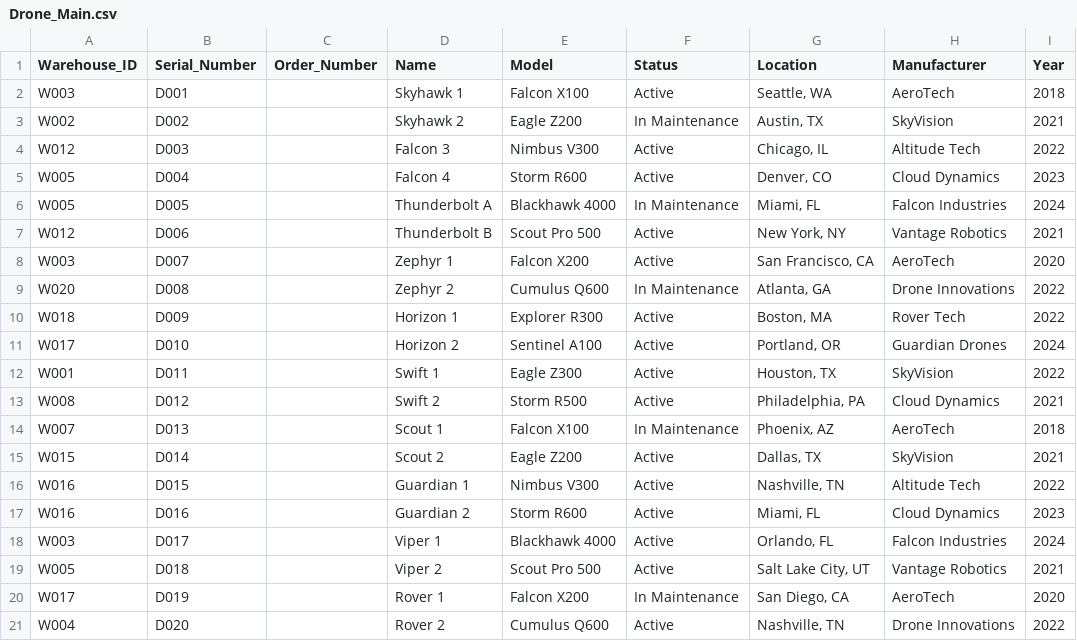
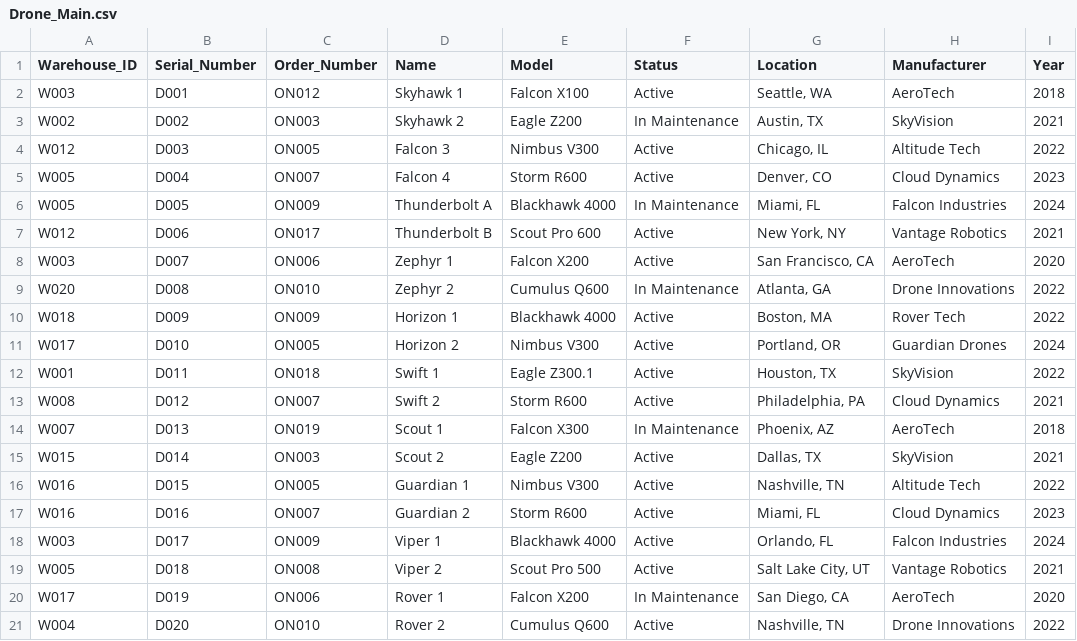
Before and after one commit to eric-zhang1/database_project, a CSV file: Data/Drone_Main.csv, drawn as a sheet.

```diff
--- a/Data/Drone_Main.csv
+++ b/Data/Drone_Main.csv
@@ -1,21 +1,21 @@
 Warehouse_ID,Serial_Number,Order_Number,Name,Model,Status,Location,Manufacturer,Year
-W003,D001,,Skyhawk 1,Falcon X100,Active,"Seattle, WA",AeroTech,2018
-W002,D002,,Skyhawk 2,Eagle Z200,In Maintenance,"Austin, TX",SkyVision,2021
-W012,D003,,Falcon 3,Nimbus V300,Active,"Chicago, IL",Altitude Tech,2022
-W005,D004,,Falcon 4,Storm R600,Active,"Denver, CO",Cloud Dynamics,2023
-W005,D005,,Thunderbolt A,Blackhawk 4000,In Maintenance,"Miami, FL",Falcon Industries,2024
-W012,D006,,Thunderbolt B,Scout Pro 500,Active,"New York, NY",Vantage Robotics,2021
-W003,D007,,Zephyr 1,Falcon X200,Active,"San Francisco, CA",AeroTech,2020
-W020,D008,,Zephyr 2,Cumulus Q600,In Maintenance,"Atlanta, GA",Drone Innovations,2022
-W018,D009,,Horizon 1,Explorer R300,Active,"Boston, MA",Rover Tech,2022
-W017,D010,,Horizon 2,Sentinel A100,Active,"Portland, OR",Guardian Drones,2024
-W001,D011,,Swift 1,Eagle Z300,Active,"Houston, TX",SkyVision,2022
-W008,D012,,Swift 2,Storm R500,Active,"Philadelphia, PA",Cloud Dynamics,2021
-W007,D013,,Scout 1,Falcon X100,In Maintenance,"Phoenix, AZ",AeroTech,2018
-W015,D014,,Scout 2,Eagle Z200,Active,"Dallas, TX",SkyVision,2021
-W016,D015,,Guardian 1,Nimbus V300,Active,"Nashville, TN",Altitude Tech,2022
-W016,D016,,Guardian 2,Storm R600,Active,"Miami, FL",Cloud Dynamics,2023
-W003,D017,,Viper 1,Blackhawk 4000,Active,"Orlando, FL",Falcon Industries,2024
-W005,D018,,Viper 2,Scout Pro 500,Active,"Salt Lake City, UT",Vantage Robotics,2021
-W017,D019,,Rover 1,Falcon X200,In Maintenance,"San Diego, CA",AeroTech,2020
-W004,D020,,Rover 2,Cumulus Q600,Active,"Nashville, TN",Drone Innovations,2022
+W003,D001,ON012,Skyhawk 1,Falcon X100,Active,"Seattle, WA",AeroTech,2018
+W002,D002,ON003,Skyhawk 2,Eagle Z200,In Maintenance,"Austin, TX",SkyVision,2021
+W012,D003,ON005,Falcon 3,Nimbus V300,Active,"Chicago, IL",Altitude Tech,2022
+W005,D004,ON007,Falcon 4,Storm R600,Active,"Denver, CO",Cloud Dynamics,2023
+W005,D005,ON009,Thunderbolt A,Blackhawk 4000,In Maintenance,"Miami, FL",Falcon Industries,2024
+W012,D006,ON017,Thunderbolt B,Scout Pro 600,Active,"New York, NY",Vantage Robotics,2021
+W003,D007,ON006,Zephyr 1,Falcon X200,Active,"San Francisco, CA",AeroTech,2020
+W020,D008,ON010,Zephyr 2,Cumulus Q600,In Maintenance,"Atlanta, GA",Drone Innovations,2022
+W018,D009,ON009,Horizon 1,Blackhawk 4000,Active,"Boston, MA",Rover Tech,2022
+W017,D010,ON005,Horizon 2,Nimbus V300,Active,"Portland, OR",Guardian Drones,2024
+W001,D011,ON018,Swift 1,Eagle Z300.1,Active,"Houston, TX",SkyVision,2022
+W008,D012,ON007,Swift 2,Storm R600,Active,"Philadelphia, PA",Cloud Dynamics,2021
+W007,D013,ON019,Scout 1,Falcon X300,In Maintenance,"Phoenix, AZ",AeroTech,2018
+W015,D014,ON003,Scout 2,Eagle Z200,Active,"Dallas, TX",SkyVision,2021
+W016,D015,ON005,Guardian 1,Nimbus V300,Active,"Nashville, TN",Altitude Tech,2022
+W016,D016,ON007,Guardian 2,Storm R600,Active,"Miami, FL",Cloud Dynamics,2023
+W003,D017,ON009,Viper 1,Blackhawk 4000,Active,"Orlando, FL",Falcon Industries,2024
+W005,D018,ON008,Viper 2,Scout Pro 500,Active,"Salt Lake City, UT",Vantage Robotics,2021
+W017,D019,ON006,Rover 1,Falcon X200,In Maintenance,"San Diego, CA",AeroTech,2020
+W004,D020,ON010,Rover 2,Cumulus Q600,Active,"Nashville, TN",Drone Innovations,2022
```
Also changed, not shown: Data/Equipment_Main.csv, Data/Equipment_Service_Request.csv, 4 other files.
